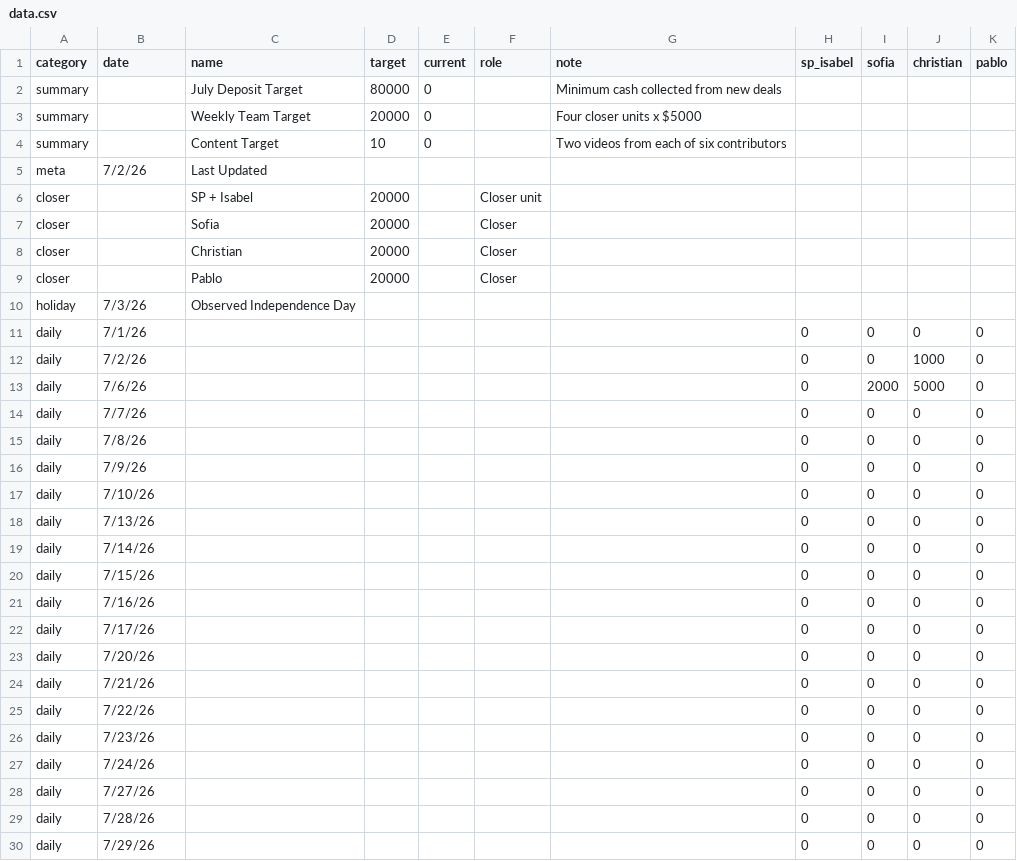
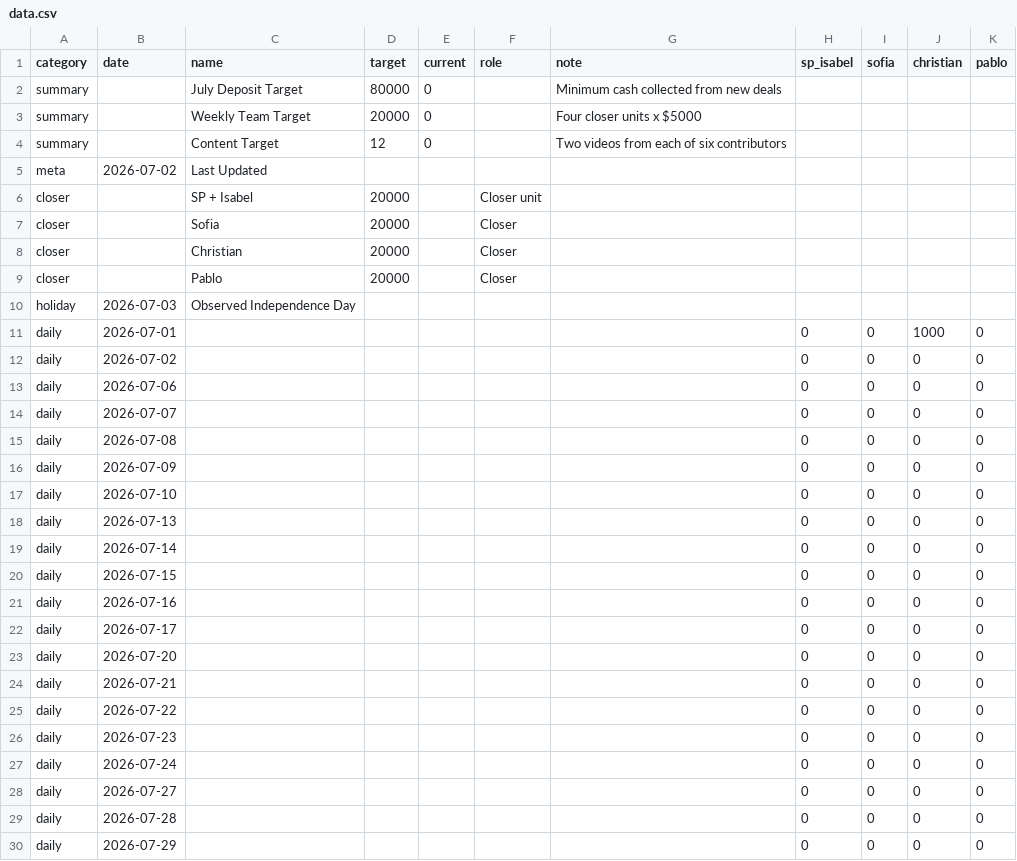
Before and after one commit to SPLO-Bala/bu-target-dashboard, a CSV file: data.csv, drawn as a sheet; only a part is shown; the diff covers the shown part only.

Commit message:
Update data.csv

```diff
--- a/data.csv
+++ b/data.csv
@@ -3,4 +3,4 @@ summary,,July Deposit Target,80000,0,,Minimum cash collected from new deals,,,,
 summary,,Weekly Team Target,20000,0,,Four closer units x $5000,,,,
-summary,,Content Target,10,0,,Two videos from each of six contributors,,,,
-meta,7/2/26,Last Updated,,,,,,,,
+summary,,Content Target,12,0,,Two videos from each of six contributors,,,,
+meta,2026-07-02,Last Updated,,,,,,,,
 closer,,SP + Isabel,20000,,Closer unit,,,,,
@@ -9,22 +9,22 @@ closer,,Christian,20000,,Closer,,,,,
 closer,,Pablo,20000,,Closer,,,,,
-holiday,7/3/26,Observed Independence Day,,,,,,,,
-daily,7/1/26,,,,,,0,0,0,0
-daily,7/2/26,,,,,,0,0,1000,0
-daily,7/6/26,,,,,,0,2000,5000,0
-daily,7/7/26,,,,,,0,0,0,0
-daily,7/8/26,,,,,,0,0,0,0
-daily,7/9/26,,,,,,0,0,0,0
-daily,7/10/26,,,,,,0,0,0,0
-daily,7/13/26,,,,,,0,0,0,0
-daily,7/14/26,,,,,,0,0,0,0
-daily,7/15/26,,,,,,0,0,0,0
-daily,7/16/26,,,,,,0,0,0,0
-daily,7/17/26,,,,,,0,0,0,0
-daily,7/20/26,,,,,,0,0,0,0
-daily,7/21/26,,,,,,0,0,0,0
-daily,7/22/26,,,,,,0,0,0,0
-daily,7/23/26,,,,,,0,0,0,0
-daily,7/24/26,,,,,,0,0,0,0
-daily,7/27/26,,,,,,0,0,0,0
-daily,7/28/26,,,,,,0,0,0,0
-daily,7/29/26,,,,,,0,0,0,0
+holiday,2026-07-03,Observed Independence Day,,,,,,,,
+daily,2026-07-01,,,,,,0,0,1000,0
+daily,2026-07-02,,,,,,0,0,0,0
+daily,2026-07-06,,,,,,0,0,0,0
+daily,2026-07-07,,,,,,0,0,0,0
+daily,2026-07-08,,,,,,0,0,0,0
+daily,2026-07-09,,,,,,0,0,0,0
+daily,2026-07-10,,,,,,0,0,0,0
+daily,2026-07-13,,,,,,0,0,0,0
+daily,2026-07-14,,,,,,0,0,0,0
+daily,2026-07-15,,,,,,0,0,0,0
+daily,2026-07-16,,,,,,0,0,0,0
+daily,2026-07-17,,,,,,0,0,0,0
+daily,2026-07-20,,,,,,0,0,0,0
+daily,2026-07-21,,,,,,0,0,0,0
+daily,2026-07-22,,,,,,0,0,0,0
+daily,2026-07-23,,,,,,0,0,0,0
+daily,2026-07-24,,,,,,0,0,0,0
+daily,2026-07-27,,,,,,0,0,0,0
+daily,2026-07-28,,,,,,0,0,0,0
+daily,2026-07-29,,,,,,0,0,0,0
```
Also changed, not shown: 2 edited cells elsewhere in this file.
